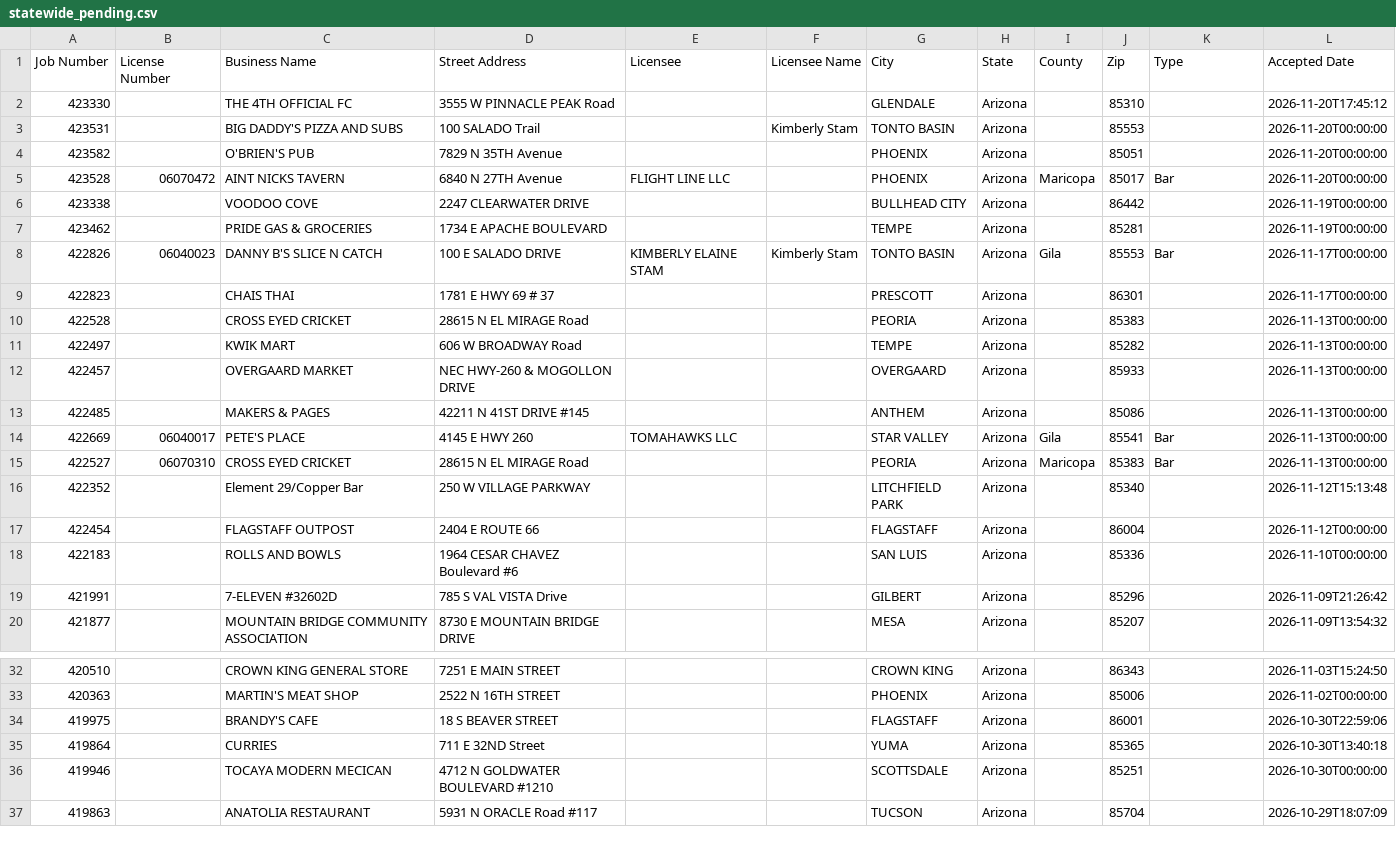
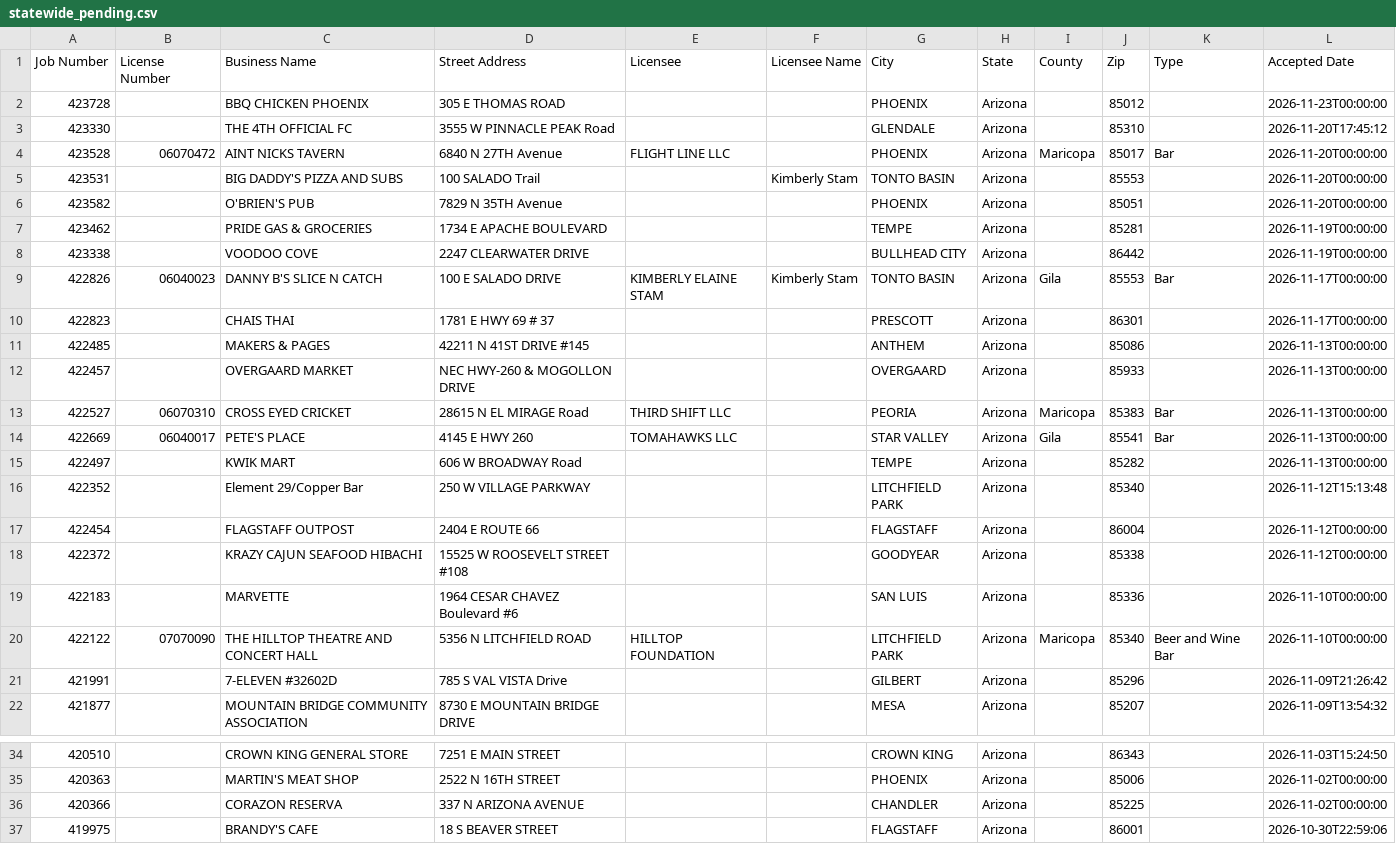
Before and after one commit to calvinmalloy124/phx-opening-soon, a CSV file: data/statewide_pending.csv, drawn as a sheet; only a part is shown, gaps mark what is left out; the shorter side is filled out with more unchanged rows; the diff covers the shown part only.

```diff
--- a/data/statewide_pending.csv
+++ b/data/statewide_pending.csv
@@ -1,19 +1,21 @@
 Job Number,License Number,Business Name,Street Address,Licensee,Licensee Name,City,State,County,Zip,Type,Accepted Date
+"423728","","BBQ CHICKEN PHOENIX","305 E THOMAS ROAD ","","","PHOENIX","Arizona","","85012","","2026-11-23T00:00:00"
 "423330","","THE 4TH OFFICIAL FC","3555 W PINNACLE PEAK Road ","","","GLENDALE","Arizona","","85310","","2026-11-20T17:45:12"
+"423528","06070472","AINT NICKS TAVERN","6840 N 27TH Avenue ","FLIGHT LINE LLC","","PHOENIX","Arizona","Maricopa","85017","Bar","2026-11-20T00:00:00"
 "423531","","BIG DADDY'S PIZZA AND SUBS","100 SALADO Trail ","","Kimberly Stam","TONTO BASIN","Arizona","","85553","","2026-11-20T00:00:00"
 "423582","","O'BRIEN'S PUB","7829 N 35TH Avenue ","","","PHOENIX","Arizona","","85051","","2026-11-20T00:00:00"
-"423528","06070472","AINT NICKS TAVERN","6840 N 27TH Avenue ","FLIGHT LINE LLC","","PHOENIX","Arizona","Maricopa","85017","Bar","2026-11-20T00:00:00"
+"423462","","PRIDE GAS & GROCERIES ","1734 E APACHE BOULEVARD ","","","TEMPE","Arizona","","85281","","2026-11-19T00:00:00"
 "423338","","VOODOO COVE","2247 CLEARWATER DRIVE ","","","BULLHEAD CITY","Arizona","","86442","","2026-11-19T00:00:00"
-"423462","","PRIDE GAS & GROCERIES ","1734 E APACHE BOULEVARD ","","","TEMPE","Arizona","","85281","","2026-11-19T00:00:00"
 "422826","06040023","DANNY B'S SLICE N CATCH","100 E SALADO DRIVE ","KIMBERLY ELAINE STAM","Kimberly Stam","TONTO BASIN","Arizona","Gila","85553","Bar","2026-11-17T00:00:00"
 "422823","","CHAIS THAI ","1781 E HWY 69 # 37","","","PRESCOTT","Arizona","","86301","","2026-11-17T00:00:00"
-"422528","","CROSS EYED CRICKET","28615 N EL MIRAGE Road ","","","PEORIA","Arizona","","85383","","2026-11-13T00:00:00"
+"422485","","MAKERS & PAGES","42211 N 41ST DRIVE #145","","","ANTHEM","Arizona","","85086","","2026-11-13T00:00:00"
+"422457","","OVERGAARD MARKET","NEC HWY-260 & MOGOLLON DRIVE ","","","OVERGAARD","Arizona","","85933","","2026-11-13T00:00:00"
+"422527","06070310","CROSS EYED CRICKET","28615 N EL MIRAGE Road ","THIRD SHIFT LLC","","PEORIA","Arizona","Maricopa","85383","Bar","2026-11-13T00:00:00"
+"422669","06040017","PETE'S PLACE ","4145 E HWY 260 ","TOMAHAWKS LLC","","STAR VALLEY","Arizona","Gila","85541","Bar","2026-11-13T00:00:00"
 "422497","","KWIK MART","606 W BROADWAY Road ","","","TEMPE","Arizona","","85282","","2026-11-13T00:00:00"
-"422457","","OVERGAARD MARKET","NEC HWY-260 & MOGOLLON DRIVE ","","","OVERGAARD","Arizona","","85933","","2026-11-13T00:00:00"
-"422485","","MAKERS & PAGES","42211 N 41ST DRIVE #145","","","ANTHEM","Arizona","","85086","","2026-11-13T00:00:00"
-"422669","06040017","PETE'S PLACE ","4145 E HWY 260 ","TOMAHAWKS LLC","","STAR VALLEY","Arizona","Gila","85541","Bar","2026-11-13T00:00:00"
-"422527","06070310","CROSS EYED CRICKET","28615 N EL MIRAGE Road ","","","PEORIA","Arizona","Maricopa","85383","Bar","2026-11-13T00:00:00"
 "422352","","Element 29/Copper Bar","250 W VILLAGE  PARKWAY ","","","LITCHFIELD PARK","Arizona","","85340","","2026-11-12T15:13:48"
 "422454","","FLAGSTAFF OUTPOST","2404 E ROUTE 66 ","","","FLAGSTAFF","Arizona","","86004","","2026-11-12T00:00:00"
-"422183","","ROLLS AND BOWLS","1964 CESAR CHAVEZ  Boulevard #6","","","SAN LUIS","Arizona","","85336","","2026-11-10T00:00:00"
+"422372","","KRAZY CAJUN SEAFOOD HIBACHI","15525 W ROOSEVELT STREET #108","","","GOODYEAR","Arizona","","85338","","2026-11-12T00:00:00"
+"422183","","MARVETTE","1964 CESAR CHAVEZ  Boulevard #6","","","SAN LUIS","Arizona","","85336","","2026-11-10T00:00:00"
+"422122","07070090","THE HILLTOP THEATRE AND CONCERT HALL","5356 N LITCHFIELD  ROAD ","HILLTOP FOUNDATION","","LITCHFIELD PARK ","Arizona","Maricopa","85340","Beer and Wine Bar","2026-11-10T00:00:00"
 "421991","","7-ELEVEN #32602D","785 S VAL VISTA Drive ","","","GILBERT","Arizona","","85296","","2026-11-09T21:26:42"
@@ -33,2 +35,3 @@ Job Number,License Number,Business Name,Street Address,Licensee,Licensee Name,Ci
 "420363","","MARTIN'S MEAT SHOP","2522  N 16TH  STREET ","","","PHOENIX","Arizona","","85006","","2026-11-02T00:00:00"
+"420366","","CORAZON RESERVA","337  N ARIZONA  AVENUE ","","","CHANDLER","Arizona","","85225","","2026-11-02T00:00:00"
 "419975","","BRANDY'S CAFE","18 S BEAVER STREET ","","","FLAGSTAFF ","Arizona","","86001","","2026-10-30T22:59:06"
```
Also changed, not shown: 1 added row, 4 removed rows, 42 moved rows and 1 edited cell elsewhere in this file, 6 other files.
